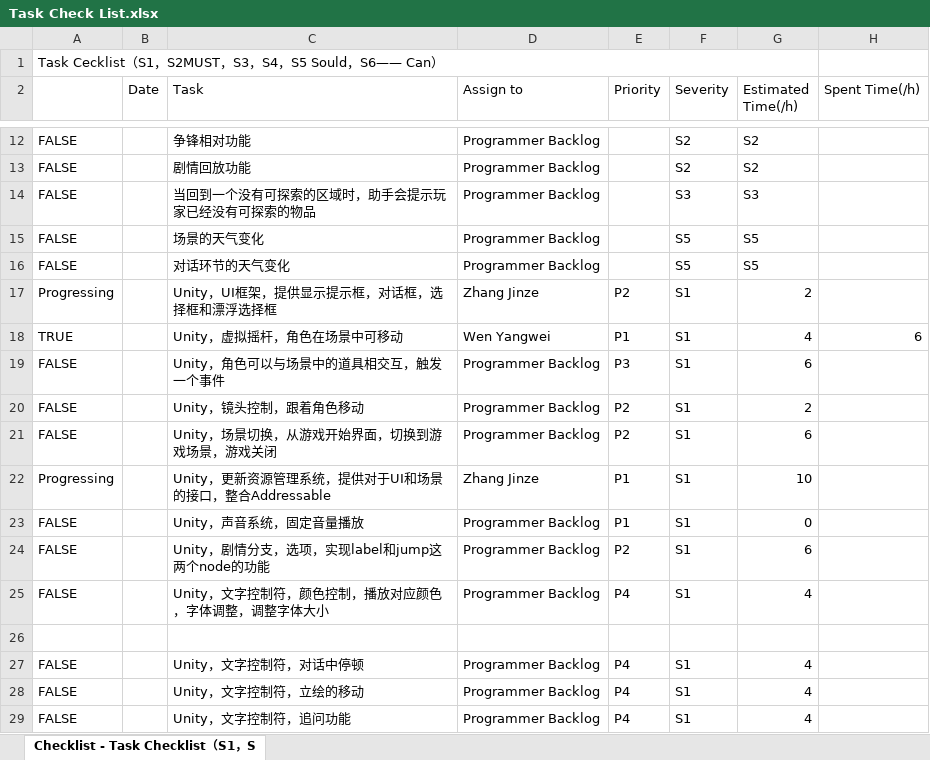
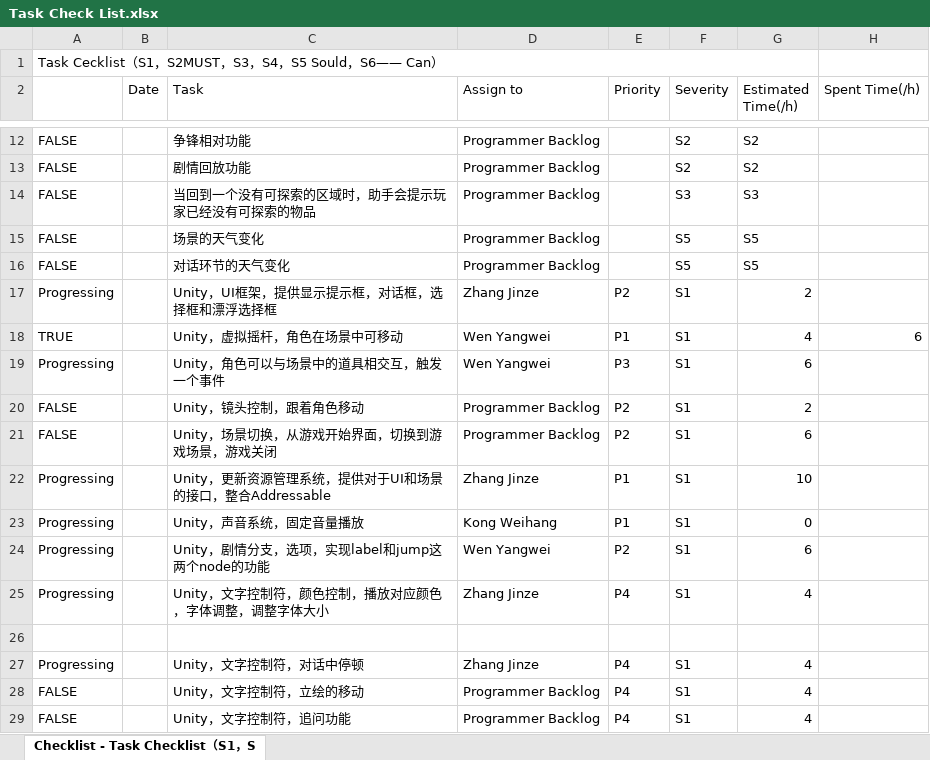
Before and after one commit to kwh3884858/Hippocampus, an Excel workbook: Documents/Project Manage/Task Check List.xlsx, sheet Checklist - Task Checklist（S1，S, drawn as a sheet; only a part is shown, gaps mark what is left out; values as stored, in another font and other column widths than the file's, no cell formats; charts and pictures not drawn; the diff covers the shown part only; the diff names each change by its address in the sheet, - before the commit and + after, or states it on an @@ line.

```diff
--- a/Documents/Project Manage/Task Check List.xlsx (sheet Checklist - Task Checklist（S1，S)
+++ b/Documents/Project Manage/Task Check List.xlsx (sheet Checklist - Task Checklist（S1，S)
-A19: FALSE
+A19: Progressing
-D19 (Assign to): Programmer Backlog
+D19 (Assign to): Wen Yangwei
-A23:A25: FALSE
+A23:A25: Progressing
-D23 (Assign to): Programmer Backlog
+D23 (Assign to): Kong Weihang
-D24 (Assign to): Programmer Backlog
+D24 (Assign to): Wen Yangwei
-D25 (Assign to): Programmer Backlog
+D25 (Assign to): Zhang Jinze
-A27: FALSE
+A27: Progressing
-D27 (Assign to): Programmer Backlog
+D27 (Assign to): Zhang Jinze
```
Also changed, not shown: 22 edited cells elsewhere in this sheet, cell formats, charts or pictures, 16 other files.
